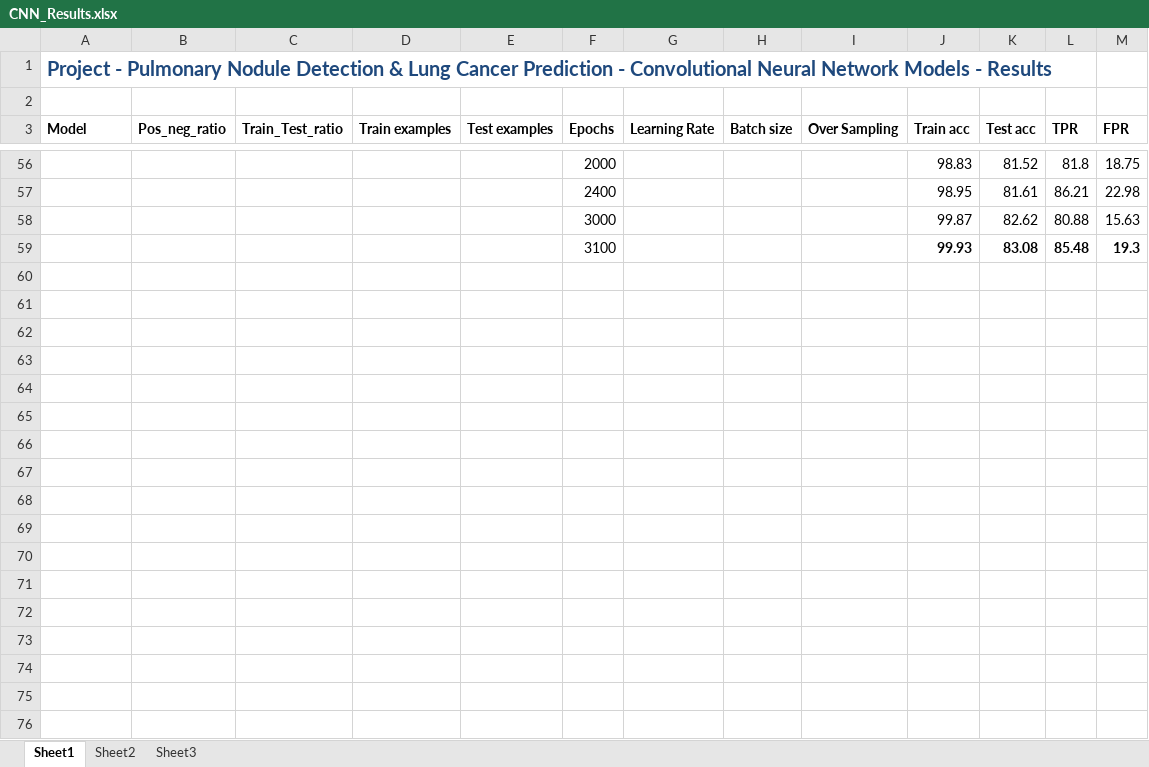
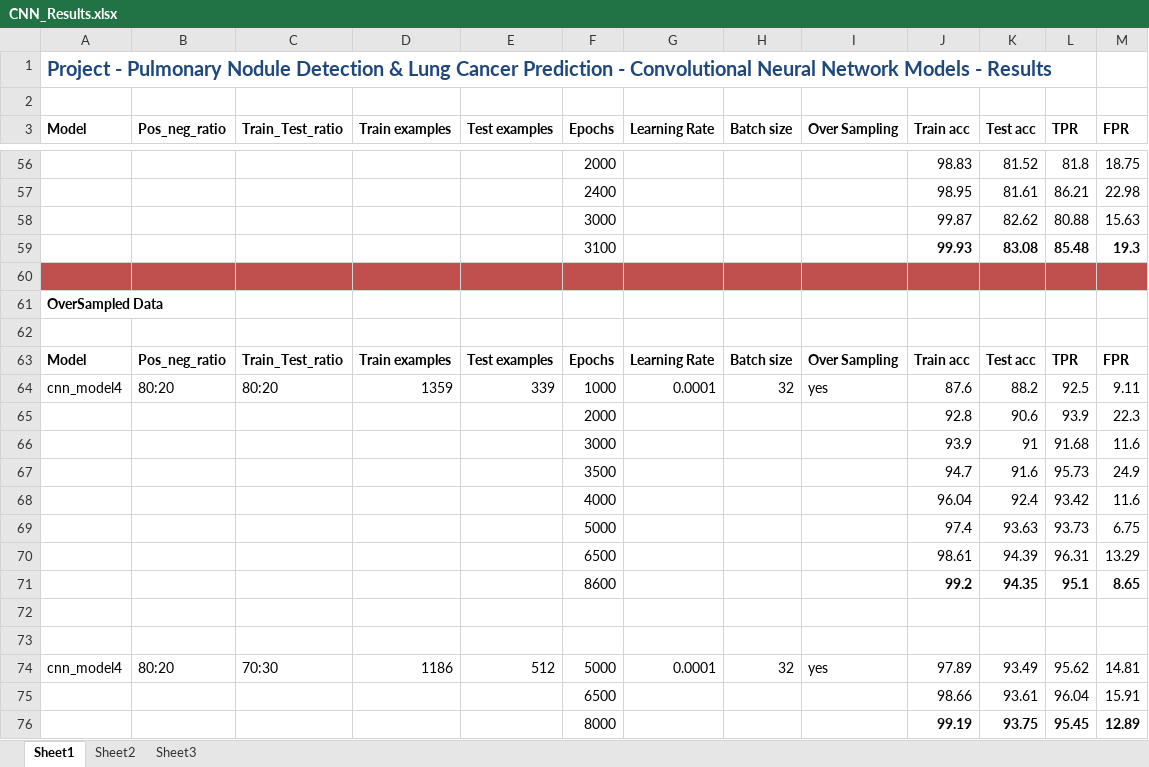
Before and after one commit to vatsal-sodha/nodet, an Excel workbook: Results/CNN_Results.xlsx, sheet Sheet1, drawn as a sheet; only a part is shown, gaps mark what is left out; values as stored, in another font and other column widths than the file's, no borders; charts and pictures not drawn; the diff covers the shown part only; the diff names each change by its address in the sheet, - before the commit and + after, or states it on an @@ line.

Commit message:
Results Updated

```diff
--- a/Results/CNN_Results.xlsx (sheet Sheet1)
+++ b/Results/CNN_Results.xlsx (sheet Sheet1)
+row 60: (empty)
+row 61: OverSampled Data
+row 62: (empty)
+row 63: Model | Pos_neg_ratio | Train_Test_ratio | Train examples | Test examples | Epochs | Learning Rate | Batch size | Over Sampling | Train acc | Test acc | TPR | FPR
+row 64: cnn_model4 | 80:20 | 80:20 | 1359 | 339 | 1000 | 0.0001 | 32 | yes | 87.6 | 88.2 | 92.5 | 9.11
+row 65:  |  |  |  |  | 2000 |  |  |  | 92.8 | 90.6 | 93.9 | 22.3
+row 66:  |  |  |  |  | 3000 |  |  |  | 93.9 | 91 | 91.68 | 11.6
+row 67:  |  |  |  |  | 3500 |  |  |  | 94.7 | 91.6 | 95.73 | 24.9
+row 68:  |  |  |  |  | 4000 |  |  |  | 96.04 | 92.4 | 93.42 | 11.6
+row 69:  |  |  |  |  | 5000 |  |  |  | 97.4 | 93.63 | 93.73 | 6.75
+row 70:  |  |  |  |  | 6500 |  |  |  | 98.61 | 94.39 | 96.31 | 13.29
+row 71:  |  |  |  |  | 8600 |  |  |  | 99.2 | 94.35 | 95.1 | 8.65
+row 72: (empty)
+row 73: (empty)
+row 74: cnn_model4 | 80:20 | 70:30 | 1186 | 512 | 5000 | 0.0001 | 32 | yes | 97.89 | 93.49 | 95.62 | 14.81
+row 75:  |  |  |  |  | 6500 |  |  |  | 98.66 | 93.61 | 96.04 | 15.91
+row 76:  |  |  |  |  | 8000 |  |  |  | 99.19 | 93.75 | 95.45 | 12.89
```
Also changed, not shown: 55 added rows elsewhere in this sheet, charts or pictures, 2 other files.
